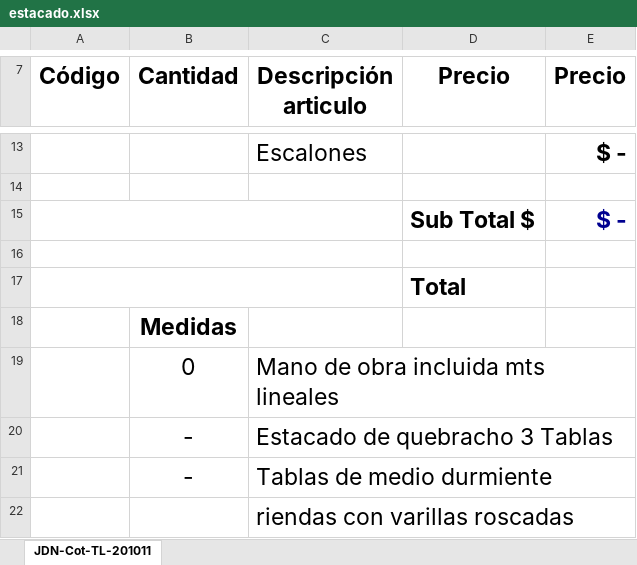
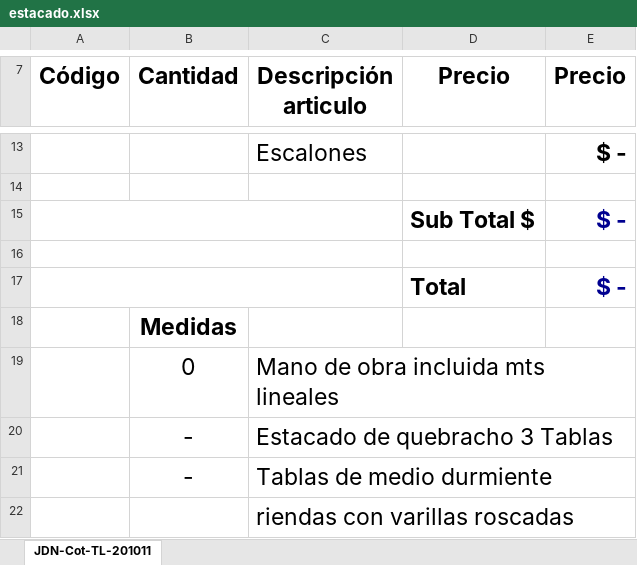
Before and after one commit to juansevalencia/presupuestoAvanzadoJDN, an Excel workbook: plantillas/estacado.xlsx, sheet JDN-Cot-TL-201011, drawn as a sheet; only a part is shown, gaps mark what is left out; values as stored, in another font and other column widths than the file's, no borders; charts and pictures not drawn; the diff names each change by its address in the sheet, - before the commit and + after, or states it on an @@ line.

Commit message:
Actualizo plantilla estacado

```diff
--- a/plantillas/estacado.xlsx (sheet JDN-Cot-TL-201011)
+++ b/plantillas/estacado.xlsx (sheet JDN-Cot-TL-201011)
-E17 (Precio): (empty)
+E17 (Precio): $ -
```
Also changed, not shown: charts or pictures, 1 other file.
